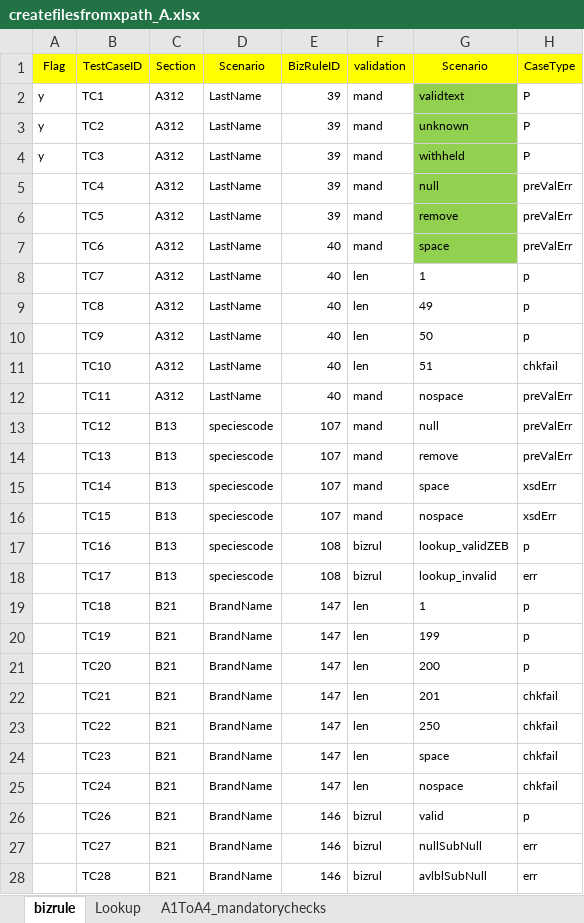
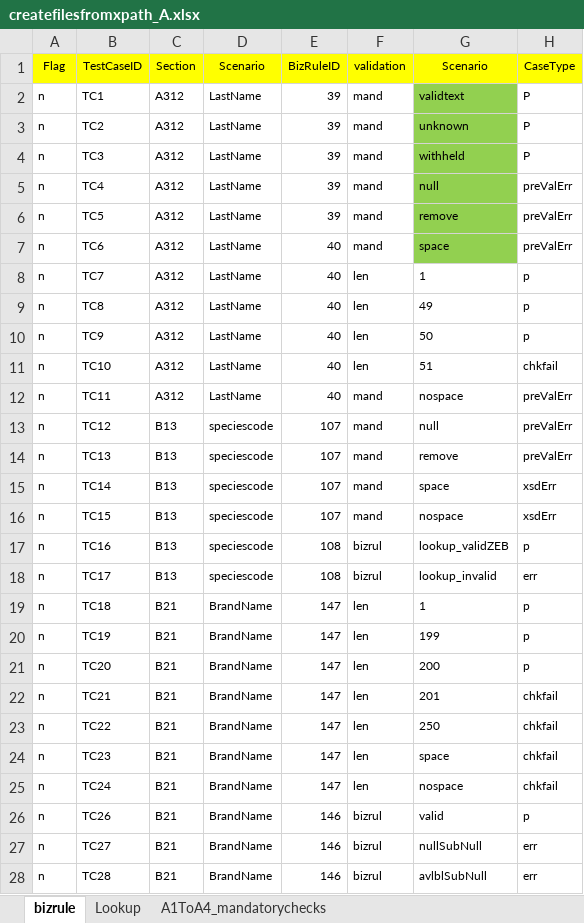
Before and after one commit to unkannan/vich-file-creation, an Excel workbook: Files/Templates/createfilesfromxpath_A.xlsx, sheet bizrule, drawn as a sheet; only a part is shown; values as stored, in another font and other column widths than the file's, no borders; charts and pictures not drawn; the diff covers the shown part only; the diff names each change by its address in the sheet, - before the commit and + after, or states it on an @@ line.

```diff
--- a/Files/Templates/createfilesfromxpath_A.xlsx (sheet bizrule)
+++ b/Files/Templates/createfilesfromxpath_A.xlsx (sheet bizrule)
-A2:A4 (Flag): y
+A2:A4 (Flag): n
-A5:A28 (Flag): (empty)
+A5:A28 (Flag): n
```
Also changed, not shown: 15 added rows, 2 removed rows and 92 edited cells elsewhere in this sheet, charts or pictures, 10 other files.
